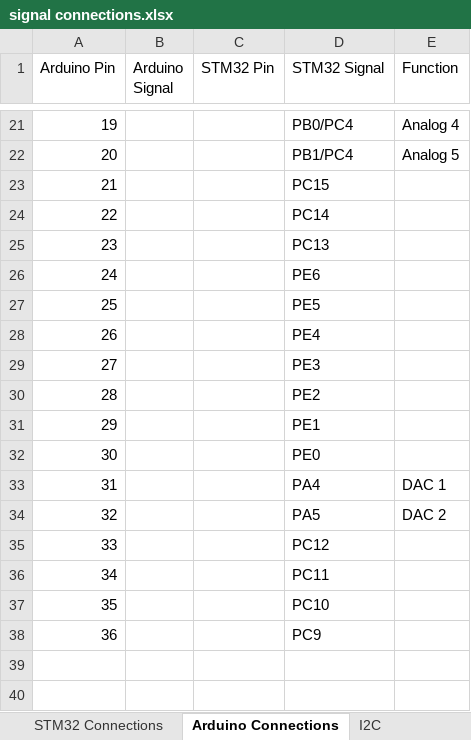
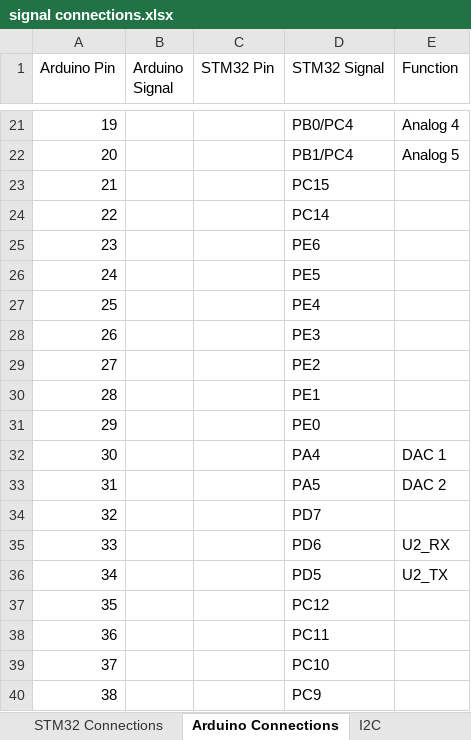
Before and after one commit to jbaker0428/Unified-Robotics-Development-Board, an Excel workbook: Documentation/signal connections.xlsx, sheet Arduino Connections, drawn as a sheet; only a part is shown, gaps mark what is left out; values as stored, in another font and other column widths than the file's, no borders; removed rows and columns are numbered as before the commit, all else as after; the diff names each change by its address in the sheet, - before the commit and + after, or states it on an @@ line.

Commit message:
Pulled PC13 off of JP24 and replaced it with PD7.
This frees up PC13 for its one and only alternate function: RTC_AF1.

Signed-off-by: Joe Baker <jbaker0428@gmail.com>

```diff
--- a/Documentation/signal connections.xlsx (sheet Arduino Connections)
+++ b/Documentation/signal connections.xlsx (sheet Arduino Connections)
-row 25: 23 |  |  | PC13
@@ column A (Arduino Pin) renumbered from row 25 down @@
+row 34: 32 |  |  | PD7
+row 35: 33 |  |  | PD6 | U2_RX
+row 36: 34 |  |  | PD5 | U2_TX
```
Also changed, not shown: 3 other files.
